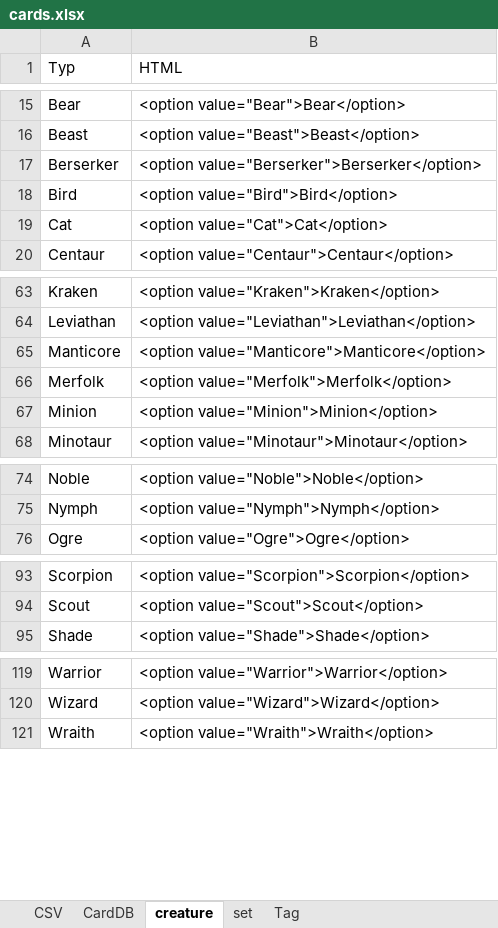
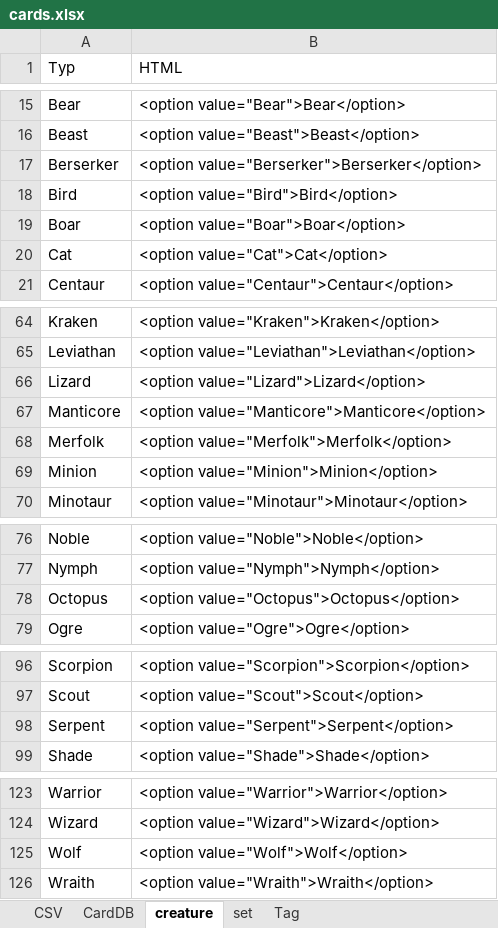
Before and after one commit to PacifistLiu/mtg, an Excel workbook: cards.xlsx, sheet creature, drawn as a sheet; only a part is shown, gaps mark what is left out; values as stored, in another font and other column widths than the file's, no borders; the diff names each change by its address in the sheet, - before the commit and + after, or states it on an @@ line.

```diff
--- a/cards.xlsx (sheet creature)
+++ b/cards.xlsx (sheet creature)
+row 19: Boar | <option value="Boar">Boar</option>
+row 66: Lizard | <option value="Lizard">Lizard</option>
+row 78: Octopus | <option value="Octopus">Octopus</option>
+row 98: Serpent | <option value="Serpent">Serpent</option>
+row 125: Wolf | <option value="Wolf">Wolf</option>
```
Also changed, not shown: sheet CardDB, sheet CSV, sheet set, formulas that keep their value, 1 other file.
